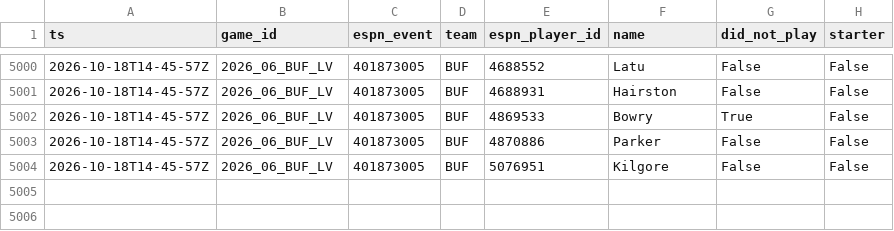
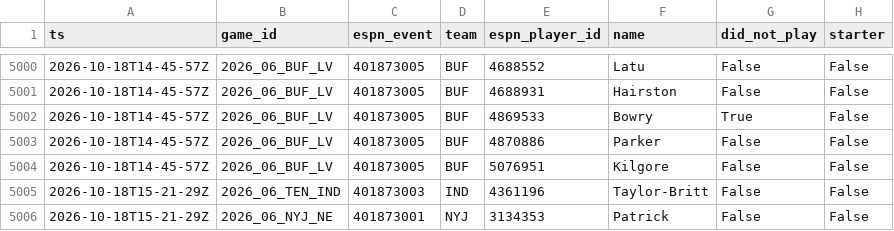
Before and after one commit to MattFos18/nfl-model, a CSV file: data/lines/inactives_log.csv, drawn as a sheet; only a part is shown, gaps mark what is left out; the diff names each change by its address in the sheet, - before the commit and + after, or states it on an @@ line.

```diff
--- a/data/lines/inactives_log.csv
+++ b/data/lines/inactives_log.csv
+row 5005: 2026-10-18T15-21-29Z | 2026_06_TEN_IND | 401873003 | IND | 4361196 | Taylor-Britt | False | False
+row 5006: 2026-10-18T15-21-29Z | 2026_06_NYJ_NE | 401873001 | NYJ | 3134353 | Patrick | False | False
```
Also changed, not shown: data/lines/splits_consensus_log.csv, data/lines/watch_log.csv, 21 other files.
